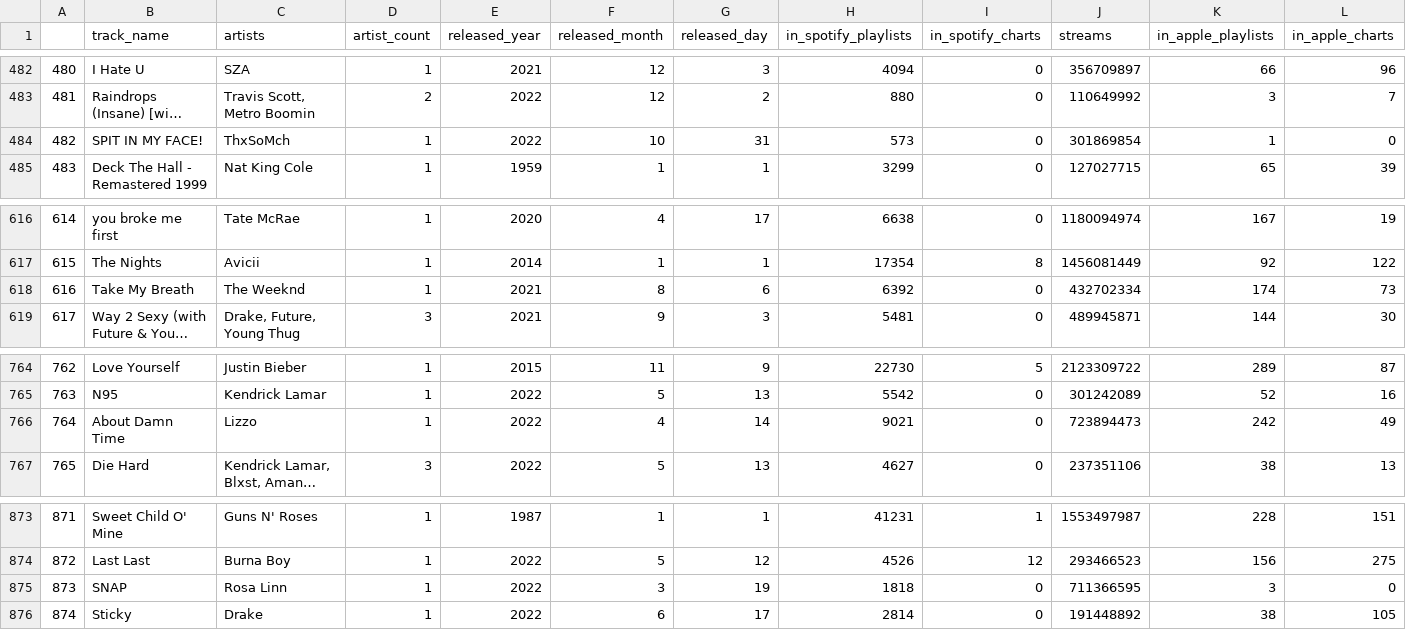
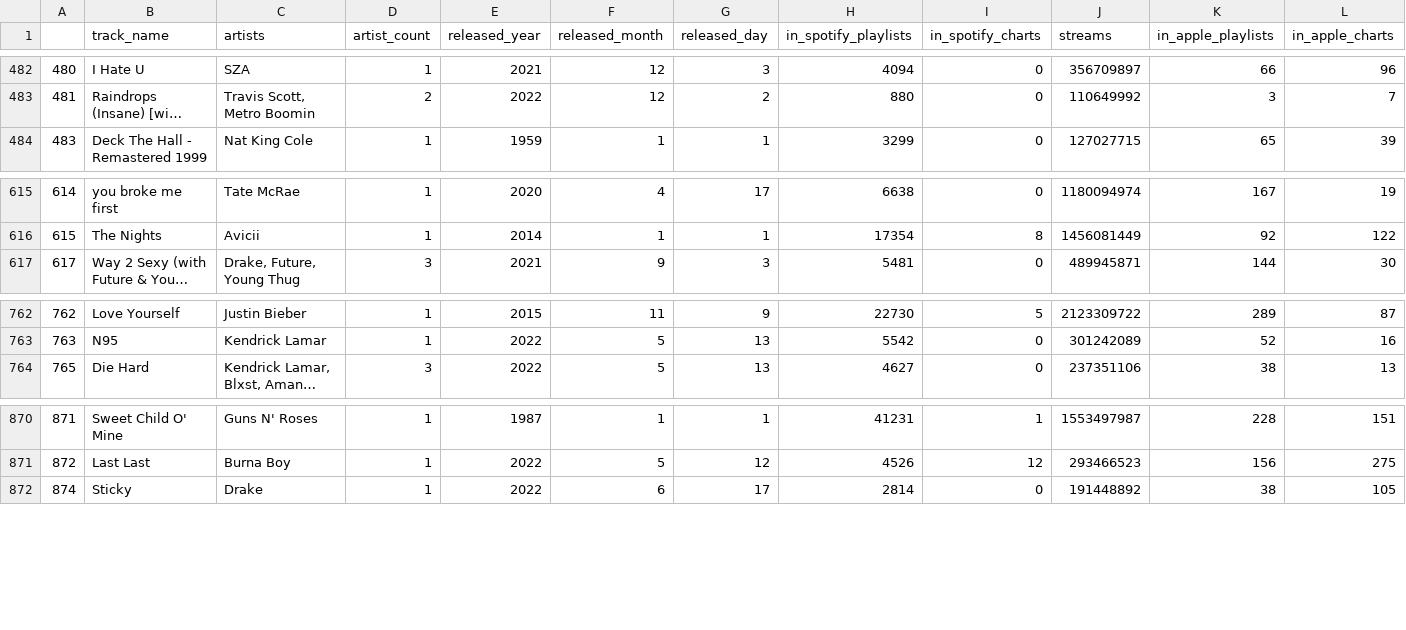
Before and after one commit to i-ap5/FamBus, a CSV file: sheet.csv, drawn as a sheet; only a part is shown, gaps mark what is left out; long unchanged cells end in …; rows hold the shown columns only; the diff names each change by its address in the sheet, - before the commit and + after, or states it on an @@ line.

```diff
--- a/sheet.csv
+++ b/sheet.csv
-row 484: 482 | SPIT IN MY FACE! | ThxSoMch | 1 | 2022 | 10 | 31 | 573 | 0 | 301869854 | 1 | 0
-row 618: 616 | Take My Breath | The Weeknd | 1 | 2021 | 8 | 6 | 6392 | 0 | 432702334 | 174 | 73
-row 766: 764 | About Damn Time | Lizzo | 1 | 2022 | 4 | 14 | 9021 | 0 | 723894473 | 242 | 49
-row 875: 873 | SNAP | Rosa Linn | 1 | 2022 | 3 | 19 | 1818 | 0 | 711366595 | 3 | 0
```
Also changed, not shown: 1 other file.
